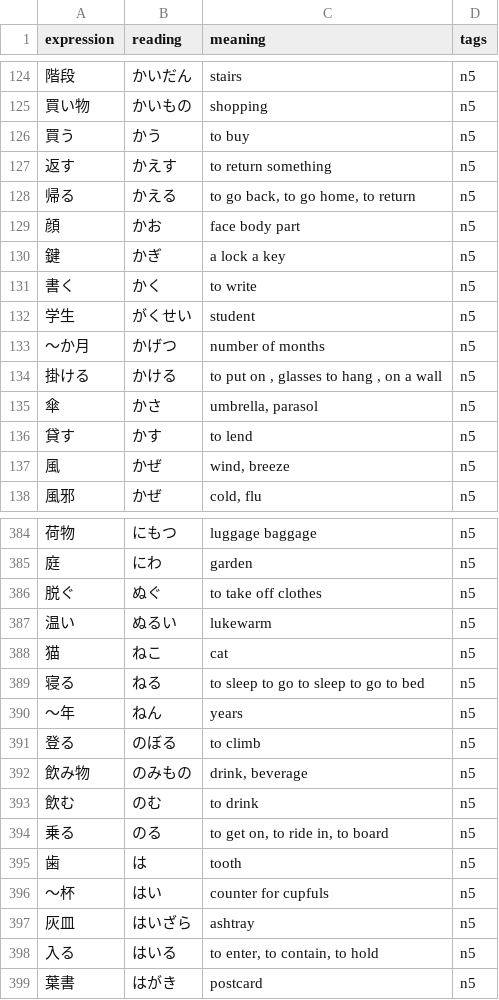
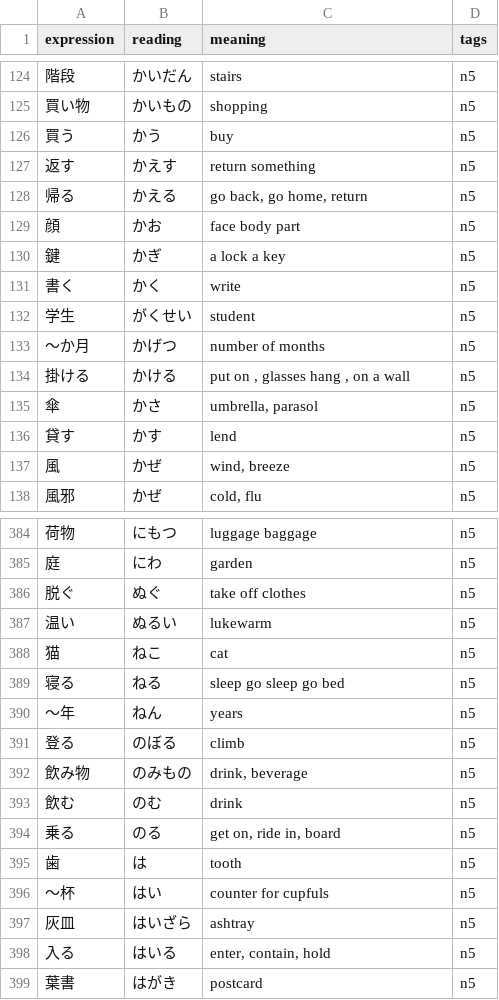
Before and after one commit to just1nt1me/kanji_app, a CSV file: media/csvs/n5.csv, drawn as a sheet; only a part is shown, gaps mark what is left out; the diff covers the shown part only.

```diff
--- a/media/csvs/n5.csv
+++ b/media/csvs/n5.csv
@@ -125,13 +125,13 @@ expression,reading,meaning,tags
 買い物,かいもの,shopping,n5
-買う,かう,to buy,n5
-返す,かえす,to return something,n5
-帰る,かえる,"to go back, to go home, to return",n5
+買う,かう, buy,n5
+返す,かえす, return something,n5
+帰る,かえる," go back,  go home,  return",n5
 顔,かお,face body part,n5
 鍵,かぎ,a lock a key,n5
-書く,かく,to write,n5
+書く,かく, write,n5
 学生,がくせい,student,n5
 ～か月,かげつ,number of months,n5
-掛ける,かける,"to put on , glasses to hang , on a wall",n5
+掛ける,かける," put on , glasses  hang , on a wall",n5
 傘,かさ,"umbrella, parasol",n5
-貸す,かす,to lend,n5
+貸す,かす, lend,n5
 風,かぜ,"wind, breeze",n5
@@ -385,11 +385,11 @@ expression,reading,meaning,tags
 庭,にわ,garden,n5
-脱ぐ,ぬぐ,to take off clothes,n5
+脱ぐ,ぬぐ, take off clothes,n5
 温い,ぬるい,lukewarm,n5
 猫,ねこ,cat,n5
-寝る,ねる,to sleep to go to sleep to go to bed,n5
+寝る,ねる, sleep  go  sleep  go  bed,n5
 ～年,ねん, years,n5
-登る,のぼる,to climb,n5
+登る,のぼる, climb,n5
 飲み物,のみもの,"drink, beverage",n5
-飲む,のむ,to drink,n5
-乗る,のる,"to get on, to ride in, to board",n5
+飲む,のむ, drink,n5
+乗る,のる," get on,  ride in,  board",n5
 歯,は,tooth,n5
@@ -397,3 +397,3 @@ expression,reading,meaning,tags
 灰皿,はいざら,ashtray,n5
-入る,はいる,"to enter, to contain, to hold",n5
+入る,はいる," enter,  contain,  hold",n5
 葉書,はがき,postcard,n5
```
Also changed, not shown: 101 edited cells elsewhere in this file, media/csvs/n1.csv, media/csvs/n2.csv, 3 other files.
